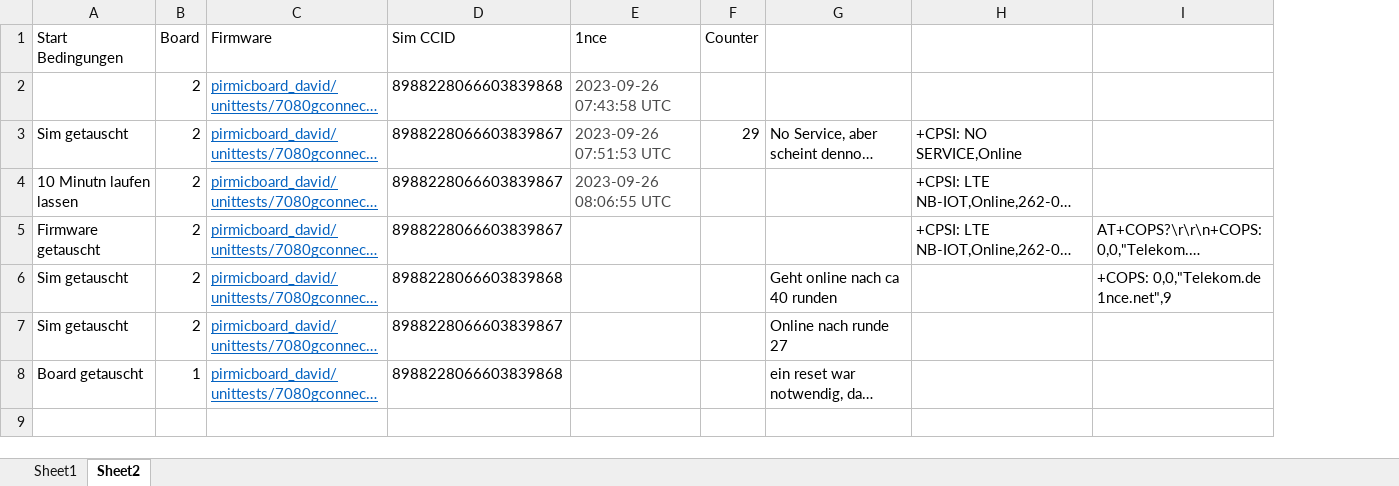
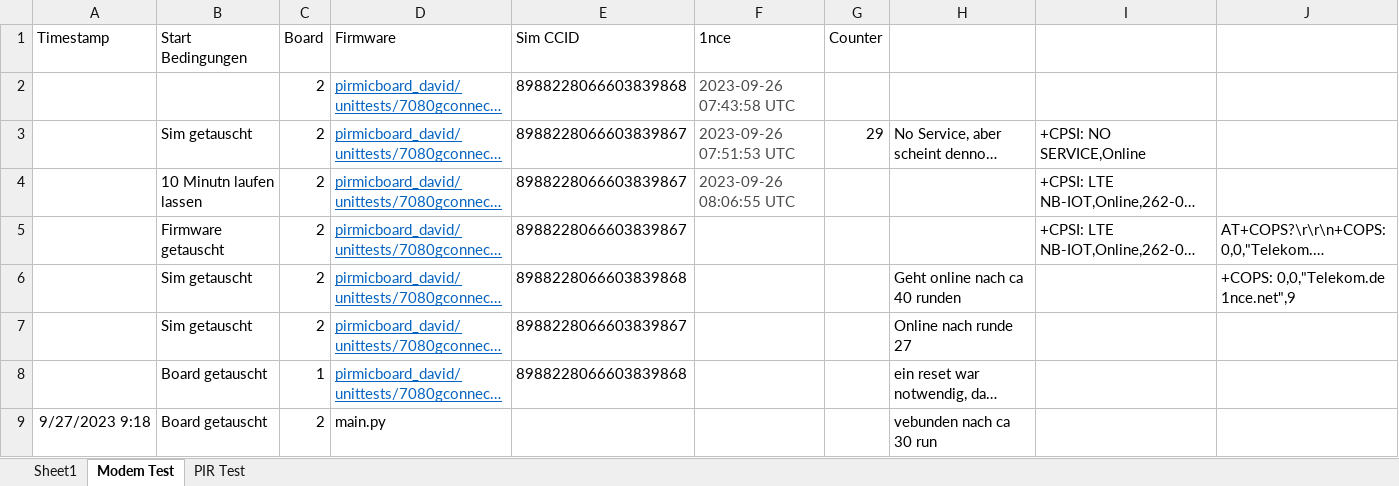
Before and after one commit to Qrist0ph/pirmicboard_david, an Excel workbook: unittests/7080gconnect/simcomconnect.xlsx, sheet Modem Test, drawn as a sheet; long unchanged cells end in …; values as stored, in another font and other column widths than the file's, no borders; the diff names each change by its address in the sheet, - before the commit and + after, or states it on an @@ line.

```diff
--- a/unittests/7080gconnect/simcomconnect.xlsx (sheet Modem Test)
+++ b/unittests/7080gconnect/simcomconnect.xlsx (sheet Modem Test)
-sheet tab: Sheet2
+sheet tab: Modem Test
+sheet tab: PIR Test
+column A (Timestamp), empty
+row 9: 9/27/2023 9:18 | Board getauscht | 2 | main.py |  |  |  | vebunden nach ca 30 run
```
